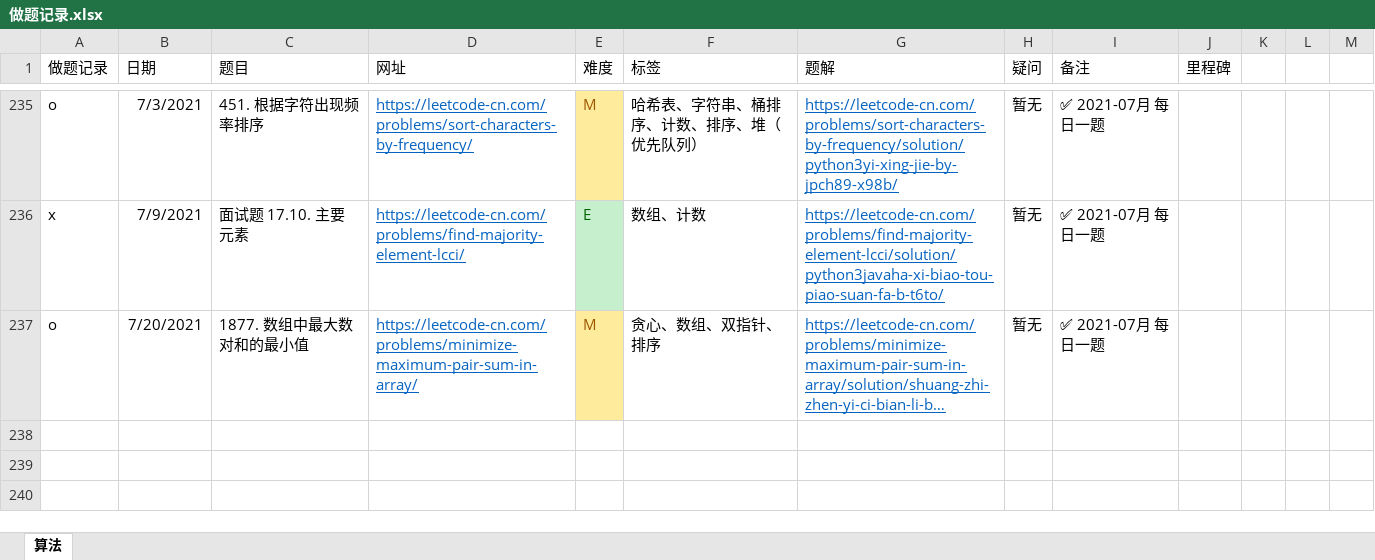
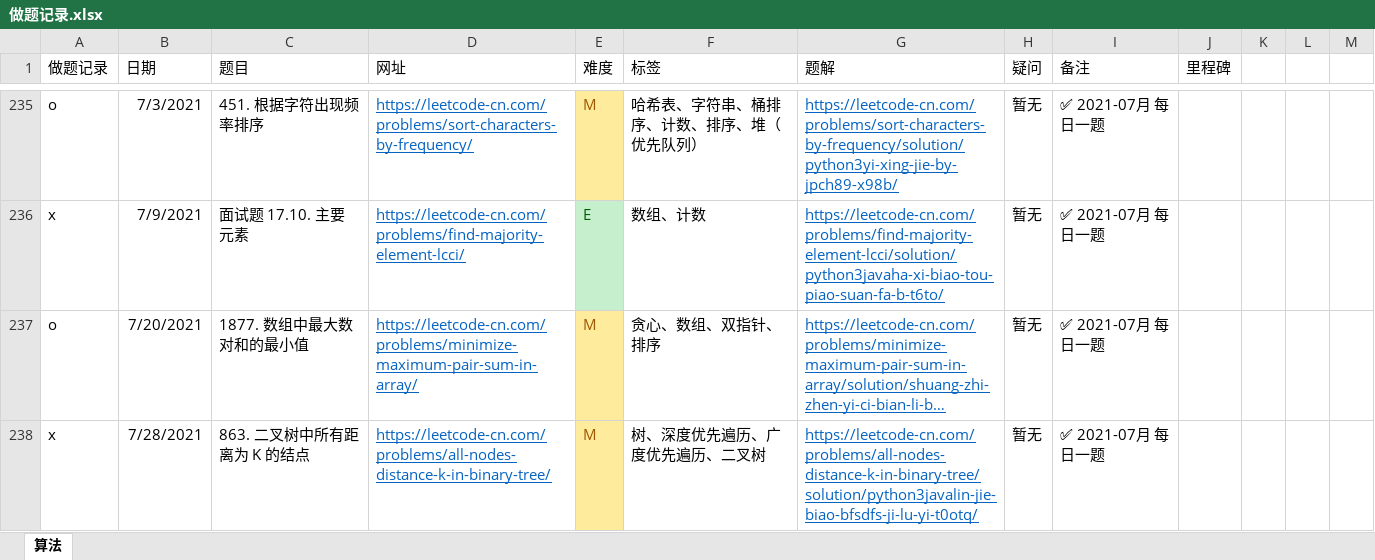
Before and after one commit to jpch89/leetcode, an Excel workbook: 做题记录.xlsx, sheet 算法, drawn as a sheet; only a part is shown, gaps mark what is left out; long unchanged cells end in …; values as stored, in another font and other column widths than the file's, no borders; the diff names each change by its address in the sheet, - before the commit and + after, or states it on an @@ line.

Commit message:
add 863. 二叉树中所有距离为 K 的结点

```diff
--- a/做题记录.xlsx (sheet 算法)
+++ b/做题记录.xlsx (sheet 算法)
+row 238: x | 7/28/2021 | 863. 二叉树中所有距离为 K 的结点 | https://leetcode-cn.com/problems/all-nodes-distance-k-in-binary-tree/ | M | 树、深度优先遍历、广度优先遍历、二叉树 | https://leetcode-cn.com/problems/all-nodes-distance-k-in-binary-tree/solution/python3javalin-jie-biao-bfsdfs-ji-lu-yi-t0otq/ | 暂无 | ✅ 2021-07月 每日一题
```
Also changed, not shown: 1 other file.
